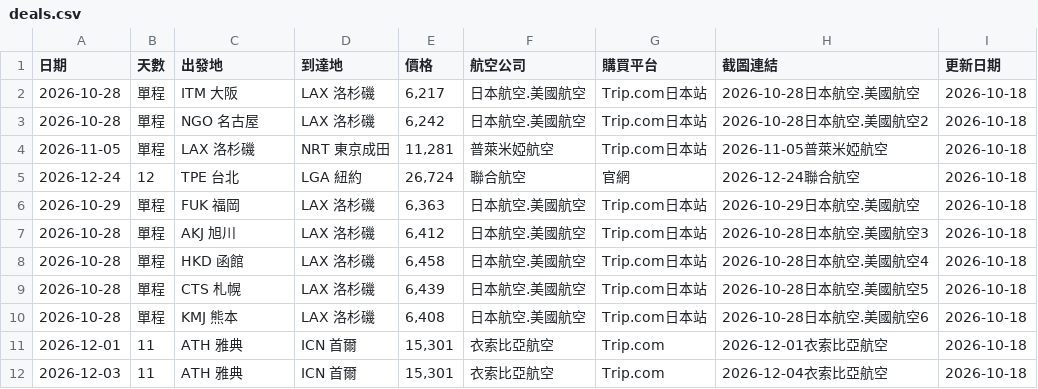
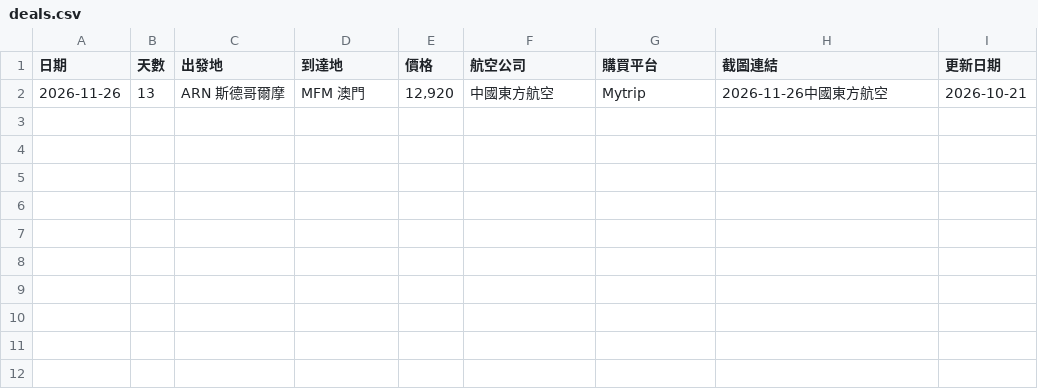
Before and after one commit to SAOJSM/FlightDealAsia, a CSV file: data/deals.csv, drawn as a sheet.

Commit message:
chore: update deals from Telegram Bot (2026-10-21 01:30:44)

```diff
--- a/data/deals.csv
+++ b/data/deals.csv
@@ -1,12 +1,2 @@
 日期,天數,出發地,到達地,價格,航空公司,購買平台,截圖連結,更新日期
-2026-10-28,單程,ITM 大阪,LAX 洛杉磯,"6,217",日本航空.美國航空,Trip.com日本站,2026-10-28日本航空.美國航空,2026-10-18
-2026-10-28,單程,NGO 名古屋,LAX 洛杉磯,"6,242",日本航空.美國航空,Trip.com日本站,2026-10-28日本航空.美國航空2,2026-10-18
-2026-11-05,單程,LAX 洛杉磯,NRT 東京成田,"11,281",普萊米婭航空,Trip.com日本站,2026-11-05普萊米婭航空,2026-10-18
-2026-12-24,12,TPE 台北,LGA 紐約,"26,724",聯合航空,官網,2026-12-24聯合航空,2026-10-18
-2026-10-29,單程,FUK 福岡,LAX 洛杉磯,"6,363",日本航空.美國航空,Trip.com日本站,2026-10-29日本航空.美國航空,2026-10-18
-2026-10-28,單程,AKJ 旭川,LAX 洛杉磯,"6,412",日本航空.美國航空,Trip.com日本站,2026-10-28日本航空.美國航空3,2026-10-18
-2026-10-28,單程,HKD 函館,LAX 洛杉磯,"6,458",日本航空.美國航空,Trip.com日本站,2026-10-28日本航空.美國航空4,2026-10-18
-2026-10-28,單程,CTS 札幌,LAX 洛杉磯,"6,439",日本航空.美國航空,Trip.com日本站,2026-10-28日本航空.美國航空5,2026-10-18
-2026-10-28,單程,KMJ 熊本,LAX 洛杉磯,"6,408",日本航空.美國航空,Trip.com日本站,2026-10-28日本航空.美國航空6,2026-10-18
-2026-12-01,11,ATH 雅典,ICN 首爾,"15,301",衣索比亞航空,Trip.com,2026-12-01衣索比亞航空,2026-10-18
-2026-12-03,11,ATH 雅典,ICN 首爾,"15,301",衣索比亞航空,Trip.com,2026-12-04衣索比亞航空,2026-10-18
+2026-11-26,13,ARN 斯德哥爾摩,MFM 澳門,"12,920",中國東方航空,Mytrip,2026-11-26中國東方航空,2026-10-21
```
Also changed, not shown: 15 other files.
